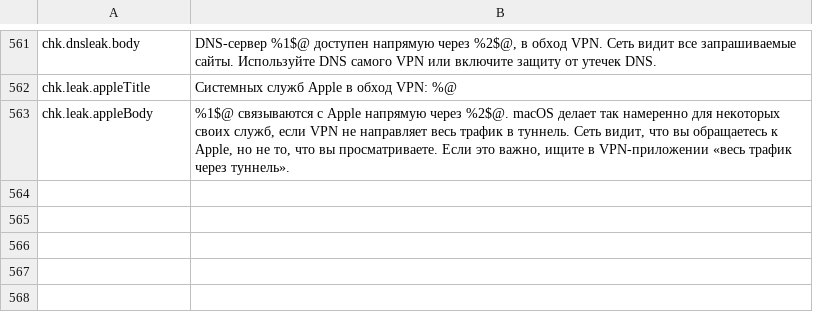
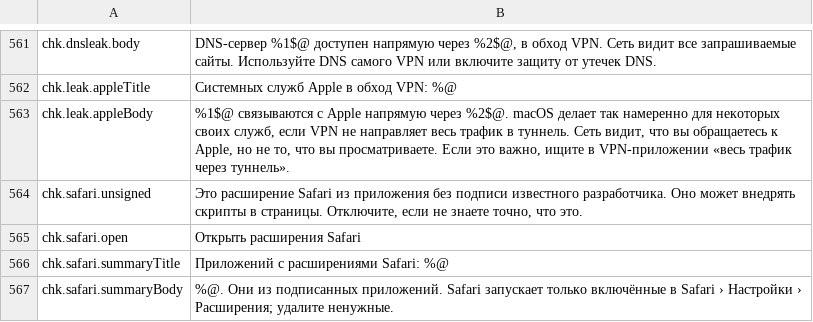
Before and after one commit to cybertoxin3/permwatch, a TSV file: app/i18n/ru.tsv, drawn as a sheet; only a part is shown, gaps mark what is left out.

Commit message:
Safari uzantıları kontrolü

```diff
--- a/app/i18n/ru.tsv
+++ b/app/i18n/ru.tsv
@@ -563 +563,5 @@ chk.leak.appleTitle	Системных служб Apple в обход VPN: %@
 chk.leak.appleBody	%1$@ связываются с Apple напрямую через %2$@. macOS делает так намеренно для некоторых своих служб, если VPN не направляет весь трафик в туннель. Сеть видит, что вы обращаетесь к Apple, но не то, что вы просматриваете. Если это важно, ищите в VPN-приложении «весь трафик через туннель».
+chk.safari.unsigned	Это расширение Safari из приложения без подписи известного разработчика. Оно может внедрять скрипты в страницы. Отключите, если не знаете точно, что это.
+chk.safari.open	Открыть расширения Safari
+chk.safari.summaryTitle	Приложений с расширениями Safari: %@
+chk.safari.summaryBody	%@. Они из подписанных приложений. Safari запускает только включённые в Safari › Настройки › Расширения; удалите ненужные.
```
Also changed, not shown: app/i18n/ar.tsv, app/i18n/fr.tsv, 12 other files.
